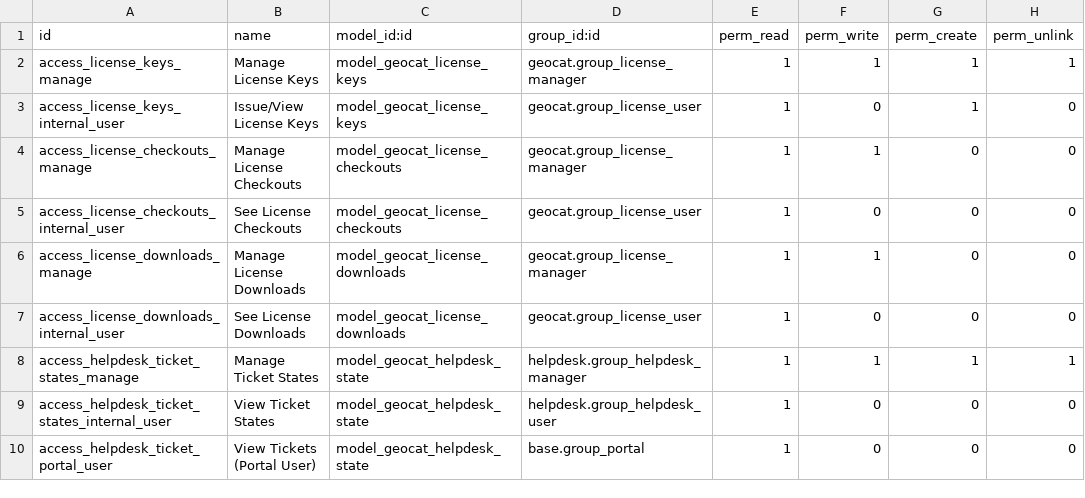
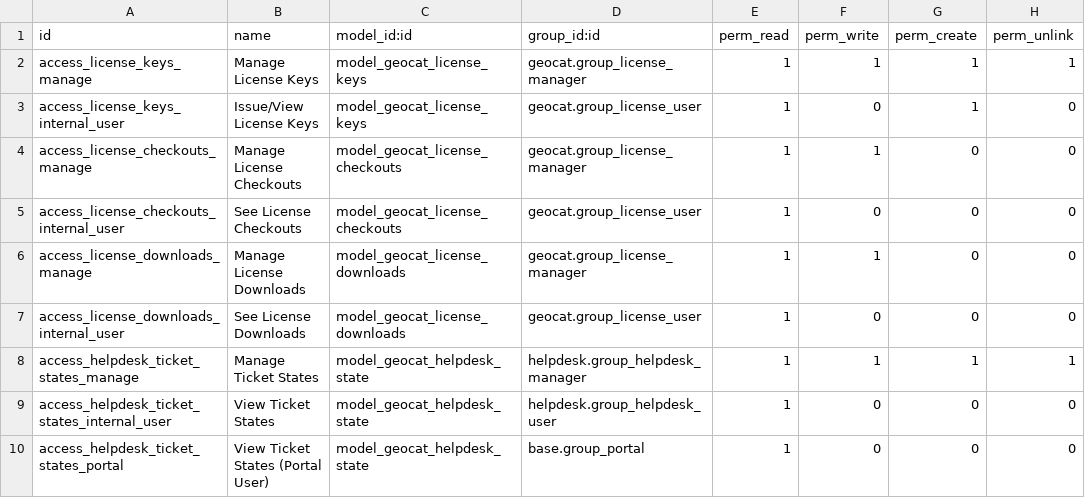
Before and after one commit to GeoCat/odoo, a CSV file: geocat/security/ir.model.access.csv, drawn as a sheet.

```diff
--- a/geocat/security/ir.model.access.csv
+++ b/geocat/security/ir.model.access.csv
@@ -9,2 +9,2 @@ access_helpdesk_ticket_states_manage,Manage Ticket States,model_geocat_helpdesk_
 access_helpdesk_ticket_states_internal_user,View Ticket States,model_geocat_helpdesk_state,helpdesk.group_helpdesk_user,1,0,0,0
-access_helpdesk_ticket_portal_user,View Tickets (Portal User),model_geocat_helpdesk_state,base.group_portal,1,0,0,0
+access_helpdesk_ticket_states_portal,View Ticket States (Portal User),model_geocat_helpdesk_state,base.group_portal,1,0,0,0
```
Also changed, not shown: 4 other files.
